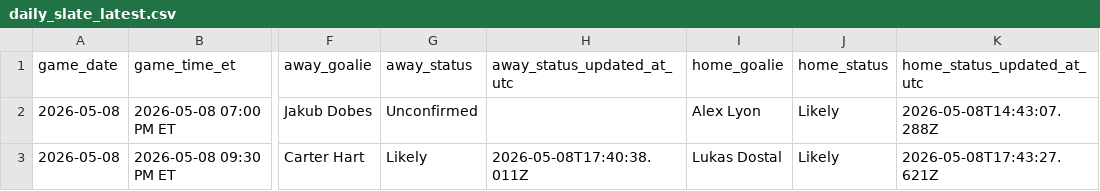
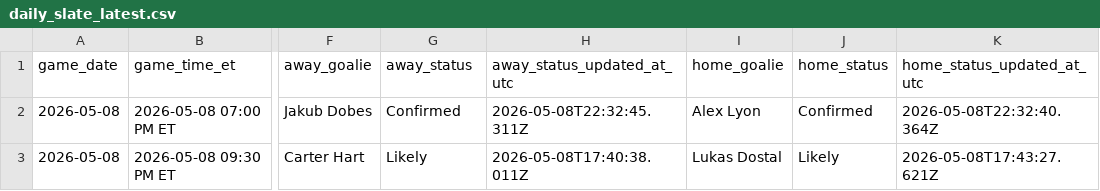
Before and after one commit to gauravgandhi01/first_period_stats, a CSV file: live/daily_slate_latest.csv, drawn as a sheet; only a part is shown, gaps mark what is left out; the diff names each change by its address in the sheet, - before the commit and + after, or states it on an @@ line.

Commit message:
auto: update firstperiodstats outputs for 2026-05-08 (2026-05-08 22:40:03 UTC)

```diff
--- a/live/daily_slate_latest.csv
+++ b/live/daily_slate_latest.csv
-G2 (away_status): Unconfirmed
+G2 (away_status): Confirmed
-H2 (away_status_updated_at_utc): (empty)
+H2 (away_status_updated_at_utc): 2026-05-08T22:32:45.311Z
-J2 (home_status): Likely
+J2 (home_status): Confirmed
-K2 (home_status_updated_at_utc): 2026-05-08T14:43:07.288Z
+K2 (home_status_updated_at_utc): 2026-05-08T22:32:40.364Z
```
Also changed, not shown: 3 other files.
